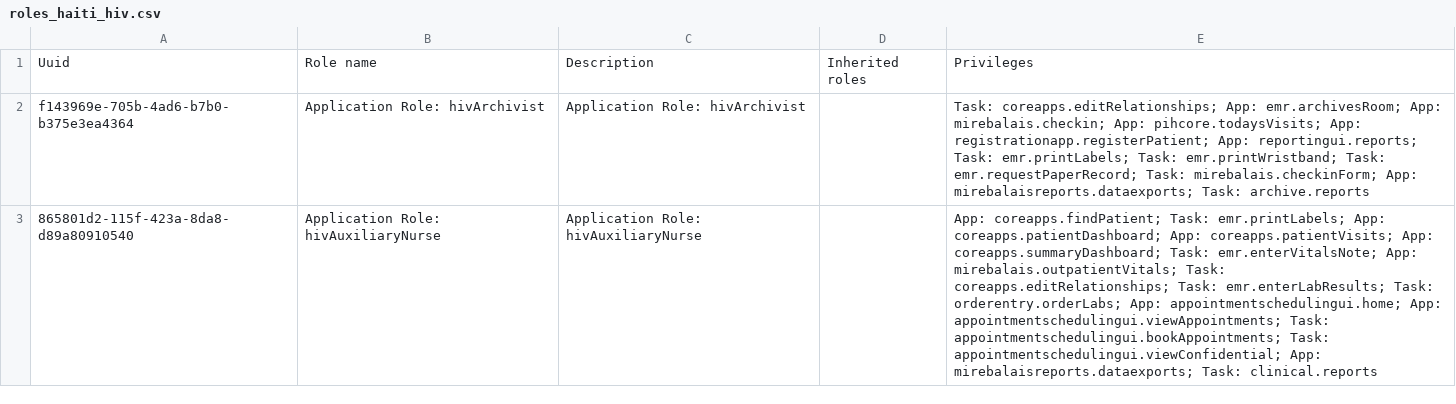
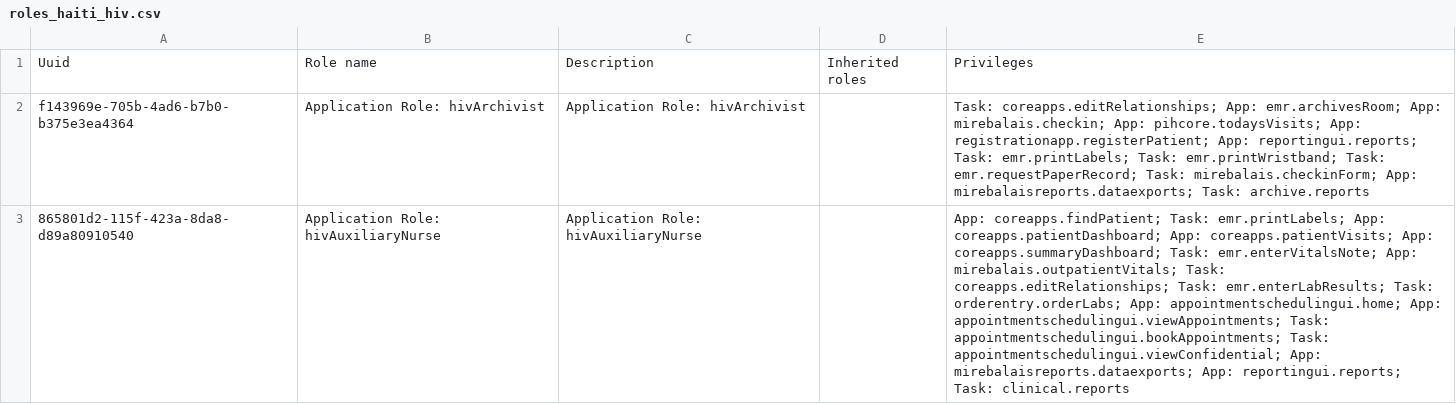
Before and after one commit to andycotton/openmrs-config-zl, a CSV file: configuration/roles/roles_haiti_hiv.csv, drawn as a sheet; only a part is shown; the diff covers the shown part only; the diff names each change by its address in the sheet, - before the commit and + after, or states it on an @@ line.

Commit message:
Adding App: reportingui.reports

```diff
--- a/configuration/roles/roles_haiti_hiv.csv
+++ b/configuration/roles/roles_haiti_hiv.csv
-E3: …App: mirebalaisreports.dataexports; Task: clinical.reports
+E3: …App: mirebalaisreports.dataexports; App: reportingui.reports; Task: clinical.reports
```
Also changed, not shown: 3 edited cells elsewhere in this file.
